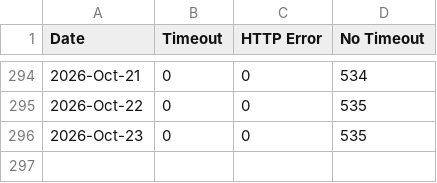
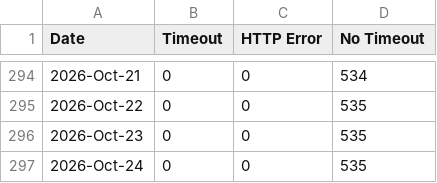
Before and after one commit to lgdd/liferay-dxp-releases, a CSV file: timeout_data/daily/timeout_2026.csv, drawn as a sheet; only a part is shown, gaps mark what is left out.

```diff
--- a/timeout_data/daily/timeout_2026.csv
+++ b/timeout_data/daily/timeout_2026.csv
@@ -296 +296,2 @@ Date,Timeout,HTTP Error,No Timeout
 2026-Oct-23,0,0,535
+2026-Oct-24,0,0,535
```
Also changed, not shown: 2 other files.
